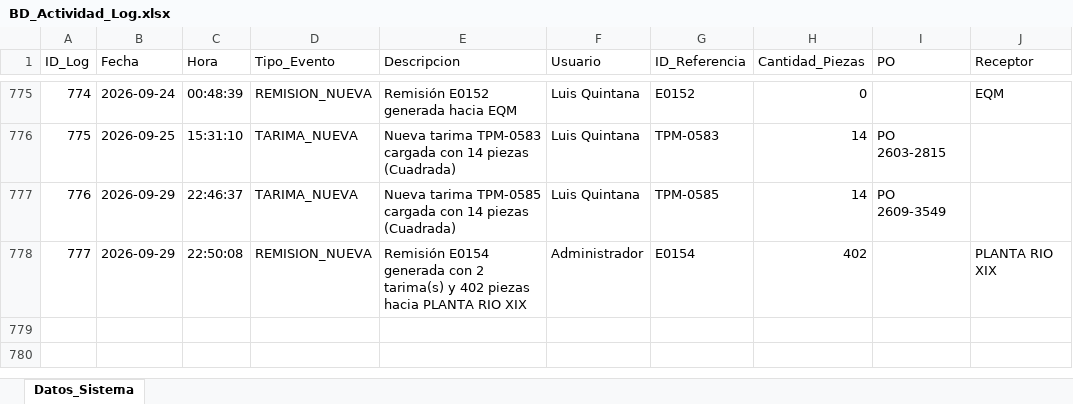
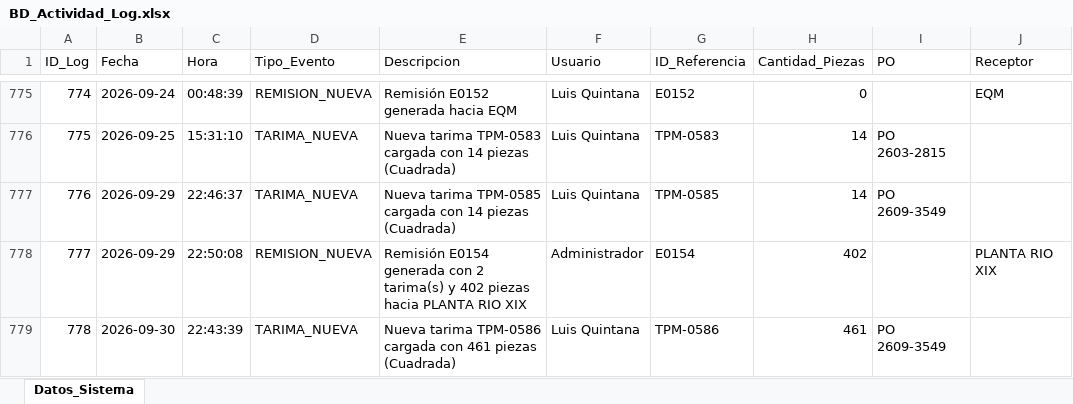
Before and after one commit to jesusalbertomoraleslopez-byte/remisiones-de-materiales, an Excel workbook: BD_Actividad_Log.xlsx, sheet Datos_Sistema, drawn as a sheet; only a part is shown, gaps mark what is left out; values as stored, in another font and other column widths than the file's, no borders; the diff names each change by its address in the sheet, - before the commit and + after, or states it on an @@ line.

Commit message:
Sincronizacion App: BD_Actividad_Log.xlsx

```diff
--- a/BD_Actividad_Log.xlsx (sheet Datos_Sistema)
+++ b/BD_Actividad_Log.xlsx (sheet Datos_Sistema)
+row 779: 778 | 2026-09-30 | 22:43:39 | TARIMA_NUEVA | Nueva tarima TPM-0586 cargada con 461 piezas (Cuadrada) | Luis Quintana | TPM-0586 | 461 | PO 2609-3549
```
